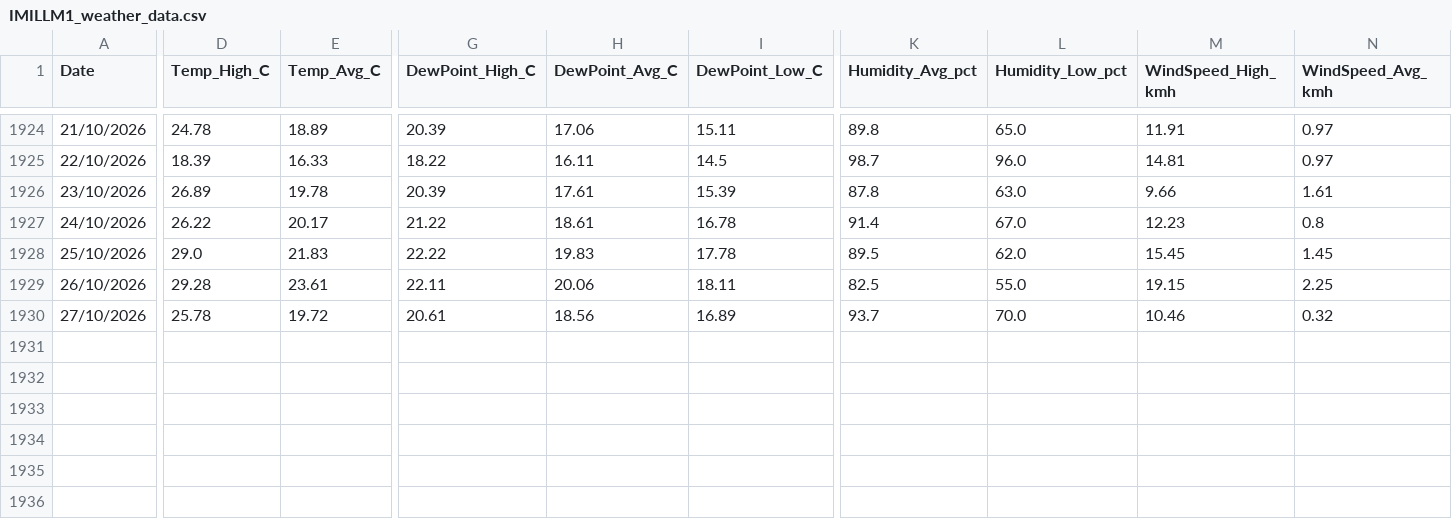
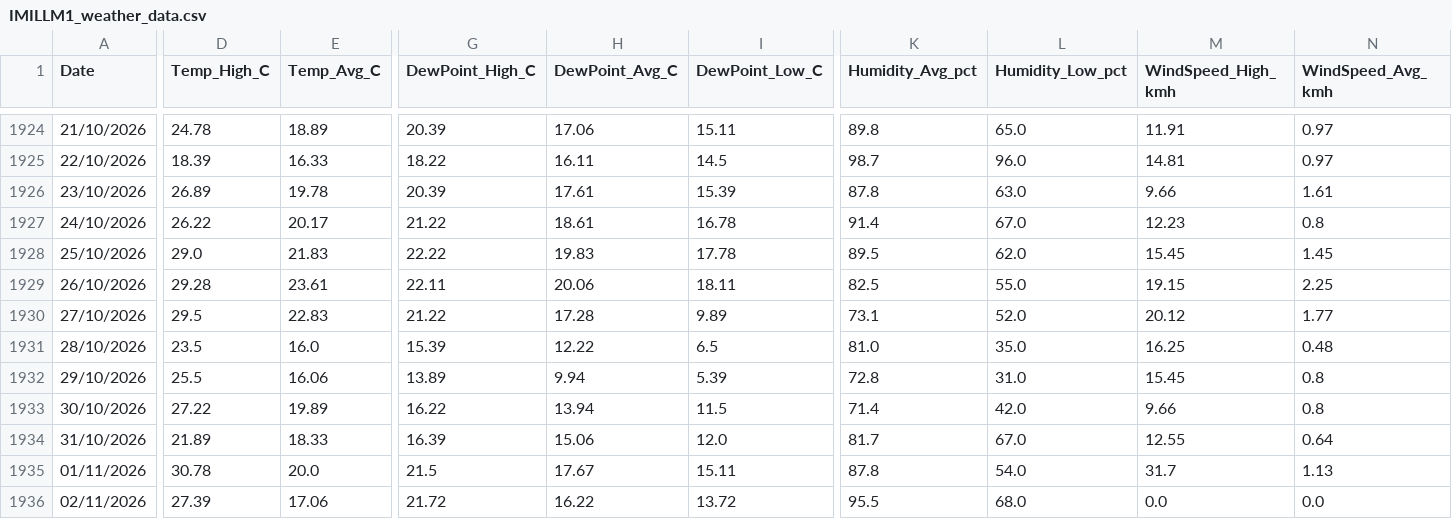
Before and after one commit to freo1995/weather-dashboard, a CSV file: IMILLM1_weather_data.csv, drawn as a sheet; only a part is shown, gaps mark what is left out; rows hold the shown columns only; the diff covers the shown part only; the diff names each change by its address in the sheet, - before the commit and + after, or states it on an @@ line.

Commit message:
Update weather data 2026-11-02

```diff
--- a/IMILLM1_weather_data.csv
+++ b/IMILLM1_weather_data.csv
-D1930 (Temp_High_C): 25.78
+D1930 (Temp_High_C): 29.5
-E1930 (Temp_Avg_C): 19.72
+E1930 (Temp_Avg_C): 22.83
-G1930 (DewPoint_High_C): 20.61
+G1930 (DewPoint_High_C): 21.22
-H1930 (DewPoint_Avg_C): 18.56
+H1930 (DewPoint_Avg_C): 17.28
-I1930 (DewPoint_Low_C): 16.89
+I1930 (DewPoint_Low_C): 9.89
-K1930 (Humidity_Avg_pct): 93.7
+K1930 (Humidity_Avg_pct): 73.1
-L1930 (Humidity_Low_pct): 70.0
+L1930 (Humidity_Low_pct): 52.0
-M1930 (WindSpeed_High_kmh): 10.46
+M1930 (WindSpeed_High_kmh): 20.12
-N1930 (WindSpeed_Avg_kmh): 0.32
+N1930 (WindSpeed_Avg_kmh): 1.77
+row 1931: 28/10/2026 | 23.5 | 16.0 | 15.39 | 12.22 | 6.5 | 81.0 | 35.0 | 16.25 | 0.48
+row 1932: 29/10/2026 | 25.5 | 16.06 | 13.89 | 9.94 | 5.39 | 72.8 | 31.0 | 15.45 | 0.8
+row 1933: 30/10/2026 | 27.22 | 19.89 | 16.22 | 13.94 | 11.5 | 71.4 | 42.0 | 9.66 | 0.8
+row 1934: 31/10/2026 | 21.89 | 18.33 | 16.39 | 15.06 | 12.0 | 81.7 | 67.0 | 12.55 | 0.64
+row 1935: 01/11/2026 | 30.78 | 20.0 | 21.5 | 17.67 | 15.11 | 87.8 | 54.0 | 31.7 | 1.13
+row 1936: 02/11/2026 | 27.39 | 17.06 | 21.72 | 16.22 | 13.72 | 95.5 | 68.0 | 0.0 | 0.0
```
Also changed, not shown: 2 edited cells elsewhere in this file, 1 other file.
